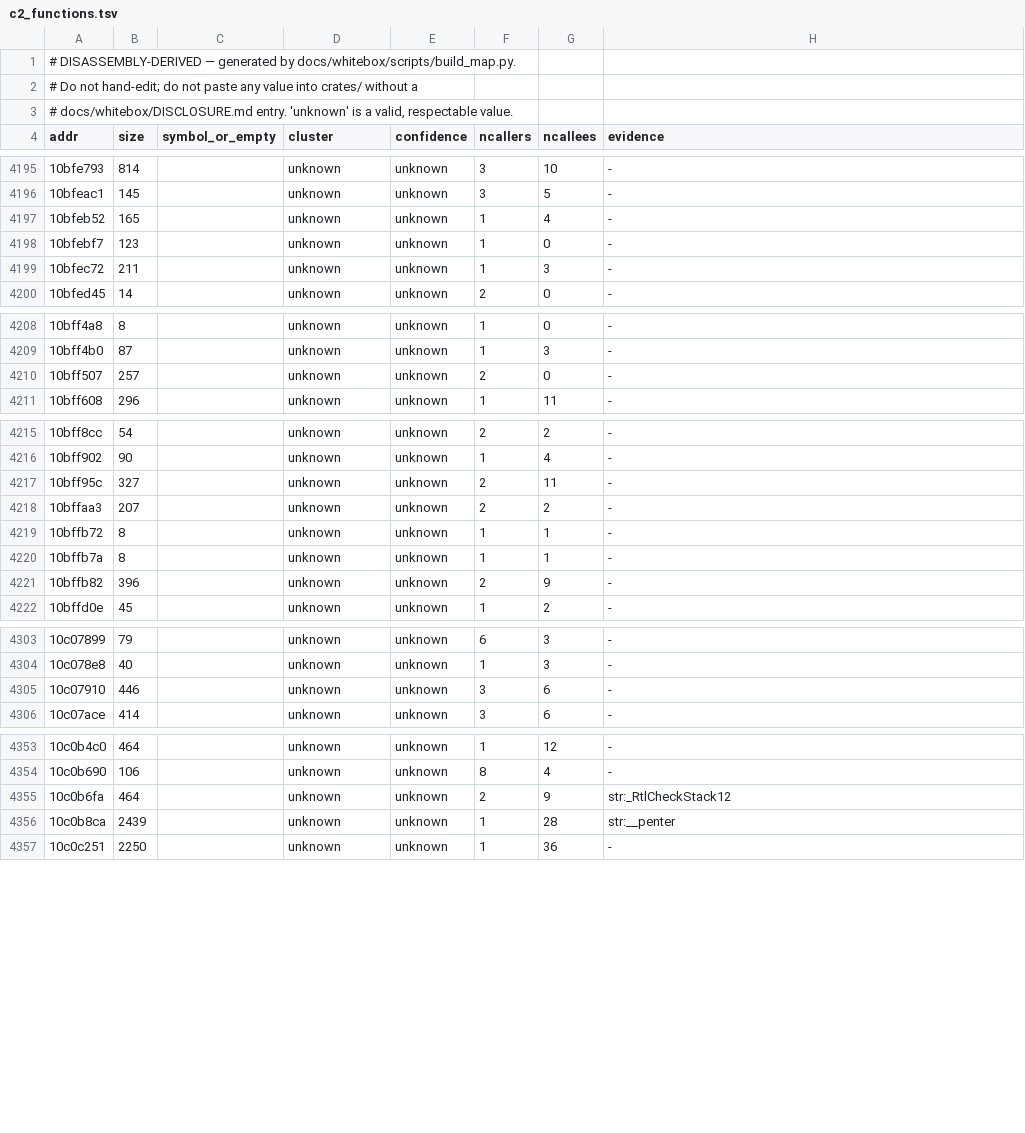
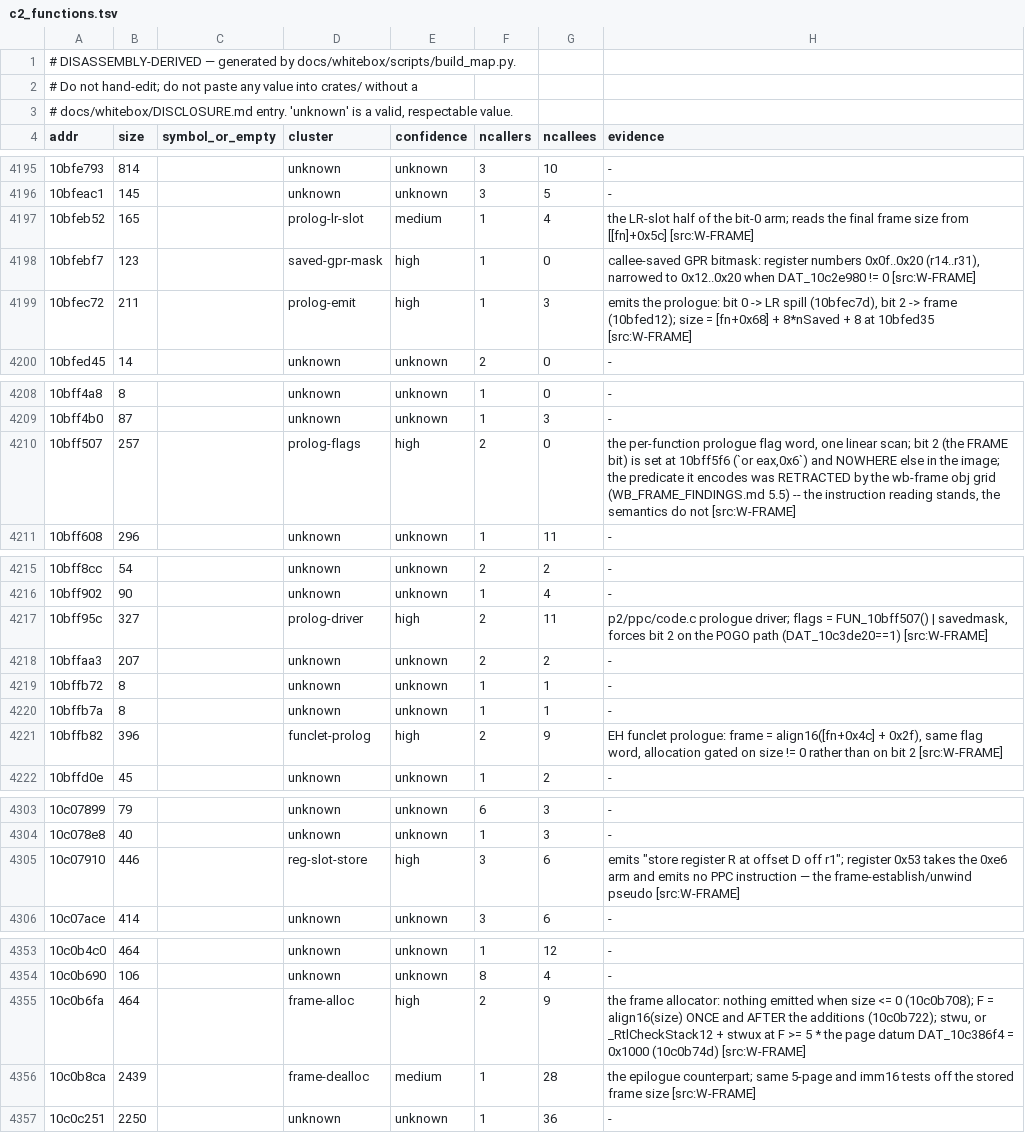
Before and after one commit to freeqaz/c2-rs, a TSV file: docs/whitebox/c2_functions.tsv, drawn as a sheet; only a part is shown, gaps mark what is left out.

Commit message:
wb-frame: the W-FRAME label cluster, and the map regenerated
Nine function labels for the prologue/frame path: the driver (10bff95c), the
flag word (10bff507), the callee-saved GPR mask (10bfebf7), the prologue
emitter (10bfec72) and its LR-slot arm (10bfeb52), the EH funclet prologue
(10bffb82), the allocator (10c0b6fa) and its epilogue counterpart (10c0b8ca),
and the register-slot store emitter (10c07910).

The 10bff507 note carries its own RETRACTION: the instruction reading stands,
the semantics it was glossed with do not -- that is what method doc section 7's
distinction between "I read the instructions correctly" and "this is what c2
does" is for, and a label file that recorded only the former would be the
failure that page is about.

Two rows were removed before committing because build_map.py DROPS SILENTLY any
label whose address is not a function start: 10bff5f6 is interior to 10bff507
and 10c386f4 is data. Both are now named in the notes of their containing rows
instead, so nothing is lost and nothing is invisibly discarded.

c2_functions.tsv regenerated per method doc section 5; 9 rows change.

```diff
--- a/docs/whitebox/c2_functions.tsv
+++ b/docs/whitebox/c2_functions.tsv
@@ -4196,5 +4196,5 @@ addr	size	symbol_or_empty	cluster	confidence	ncallers	ncallees	evidence
 10bfeac1	145		unknown	unknown	3	5	-
-10bfeb52	165		unknown	unknown	1	4	-
-10bfebf7	123		unknown	unknown	1	0	-
-10bfec72	211		unknown	unknown	1	3	-
+10bfeb52	165		prolog-lr-slot	medium	1	4	the LR-slot half of the bit-0 arm; reads the final frame size from [[fn]+0x5c] [src:W-FRAME]
+10bfebf7	123		saved-gpr-mask	high	1	0	callee-saved GPR bitmask: register numbers 0x0f..0x20 (r14..r31), narrowed to 0x12..0x20 when DAT_10c2e980 != 0 [src:W-FRAME]
+10bfec72	211		prolog-emit	high	1	3	emits the prologue: bit 0 -> LR spill (10bfec7d), bit 2 -> frame (10bfed12); size = [fn+0x68] + 8*nSaved + 8 at 10bfed35 [src:W-FRAME]
 10bfed45	14		unknown	unknown	2	0	-
@@ -4209,3 +4209,3 @@ addr	size	symbol_or_empty	cluster	confidence	ncallers	ncallees	evidence
 10bff4b0	87		unknown	unknown	1	3	-
-10bff507	257		unknown	unknown	2	0	-
+10bff507	257		prolog-flags	high	2	0	the per-function prologue flag word, one linear scan; bit 2 (the FRAME bit) is set at 10bff5f6 (`or eax,0x6`) and NOWHERE else in the image; the predicate it encodes was RETRACTED by the wb-frame obj grid (WB_FRAME_FINDINGS.md 5.5) -- the instruction reading stands, the semantics do not [src:W-FRAME]
 10bff608	296		unknown	unknown	1	11	-
@@ -4216,3 +4216,3 @@ addr	size	symbol_or_empty	cluster	confidence	ncallers	ncallees	evidence
 10bff902	90		unknown	unknown	1	4	-
-10bff95c	327		unknown	unknown	2	11	-
+10bff95c	327		prolog-driver	high	2	11	p2/ppc/code.c prologue driver; flags = FUN_10bff507() | savedmask, forces bit 2 on the POGO path (DAT_10c3de20==1) [src:W-FRAME]
 10bffaa3	207		unknown	unknown	2	2	-
@@ -4220,3 +4220,3 @@ addr	size	symbol_or_empty	cluster	confidence	ncallers	ncallees	evidence
 10bffb7a	8		unknown	unknown	1	1	-
-10bffb82	396		unknown	unknown	2	9	-
+10bffb82	396		funclet-prolog	high	2	9	EH funclet prologue: frame = align16([fn+0x4c] + 0x2f), same flag word, allocation gated on size != 0 rather than on bit 2 [src:W-FRAME]
 10bffd0e	45		unknown	unknown	1	2	-
@@ -4304,3 +4304,3 @@ addr	size	symbol_or_empty	cluster	confidence	ncallers	ncallees	evidence
 10c078e8	40		unknown	unknown	1	3	-
-10c07910	446		unknown	unknown	3	6	-
+10c07910	446		reg-slot-store	high	3	6	emits "store register R at offset D off r1"; register 0x53 takes the 0xe6 arm and emits no PPC instruction — the frame-establish/unwind pseudo [src:W-FRAME]
 10c07ace	414		unknown	unknown	3	6	-
@@ -4354,4 +4354,4 @@ addr	size	symbol_or_empty	cluster	confidence	ncallers	ncallees	evidence
 10c0b690	106		unknown	unknown	8	4	-
-10c0b6fa	464		unknown	unknown	2	9	str:_RtlCheckStack12
-10c0b8ca	2439		unknown	unknown	1	28	str:__penter
+10c0b6fa	464		frame-alloc	high	2	9	the frame allocator: nothing emitted when size <= 0 (10c0b708); F = align16(size) ONCE and AFTER the additions (10c0b722); stwu, or _RtlCheckStack12 + stwux at F >= 5 * the page datum DAT_10c386f4 = 0x1000 (10c0b74d) [src:W-FRAME]
+10c0b8ca	2439		frame-dealloc	medium	1	28	the epilogue counterpart; same 5-page and imm16 tests off the stored frame size [src:W-FRAME]
 10c0c251	2250		unknown	unknown	1	36	-
```
Also changed, not shown: 1 other file.
